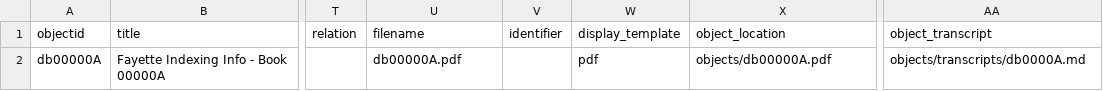
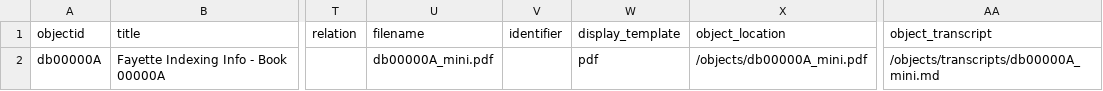
Before and after one commit to egpalazzolo/deedbook_fullbook, a CSV file: _data/deedbook_fullbook.csv, drawn as a sheet; only a part is shown, gaps mark what is left out; the diff names each change by its address in the sheet, - before the commit and + after, or states it on an @@ line.

```diff
--- a/_data/deedbook_fullbook.csv
+++ b/_data/deedbook_fullbook.csv
-U2 (filename): db00000A.pdf
+U2 (filename): db00000A_mini.pdf
-X2 (object_location): objects/db00000A.pdf
+X2 (object_location): /objects/db00000A_mini.pdf
-AA2 (object_transcript): objects/transcripts/db0000A.md
+AA2 (object_transcript): /objects/transcripts/db00000A_mini.md
```
Also changed, not shown: 38 other files.
